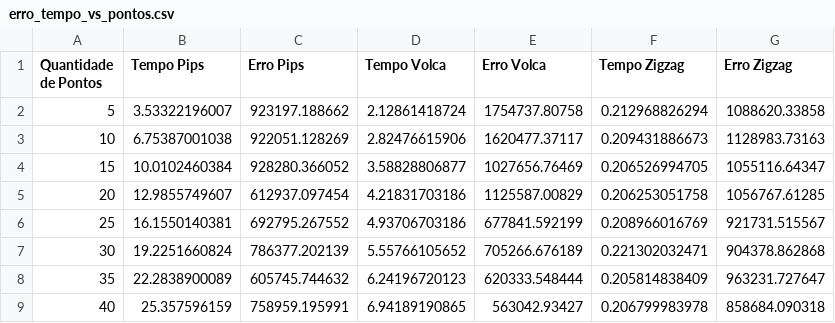
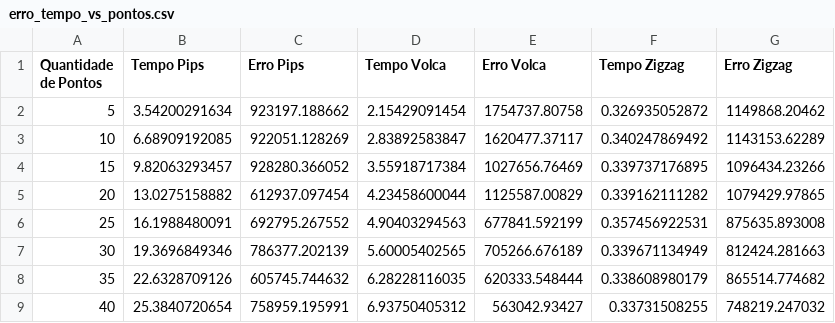
Before and after one commit to DaviDarkFire/python, a CSV file: saida/petr4.csv/erro_tempo_vs_pontos.csv, drawn as a sheet; only a part is shown; the diff covers the shown part only.

Commit message:
zigzag refeito

```diff
--- a/saida/petr4.csv/erro_tempo_vs_pontos.csv
+++ b/saida/petr4.csv/erro_tempo_vs_pontos.csv
@@ -1,9 +1,9 @@
 "Quantidade de Pontos",Tempo Pips,Erro Pips,Tempo Volca,Erro Volca,Tempo Zigzag,Erro Zigzag
-5,3.53322196007,923197.188662,2.12861418724,1754737.80758,0.212968826294,1088620.33858
-10,6.75387001038,922051.128269,2.82476615906,1620477.37117,0.209431886673,1128983.73163
-15,10.0102460384,928280.366052,3.58828806877,1027656.76469,0.206526994705,1055116.64347
-20,12.9855749607,612937.097454,4.21831703186,1125587.00829,0.206253051758,1056767.61285
-25,16.1550140381,692795.267552,4.93706703186,677841.592199,0.208966016769,921731.515567
-30,19.2251660824,786377.202139,5.55766105652,705266.676189,0.221302032471,904378.862868
-35,22.2838900089,605745.744632,6.24196720123,620333.548444,0.205814838409,963231.727647
-40,25.357596159,758959.195991,6.94189190865,563042.93427,0.206799983978,858684.090318
+5,3.54200291634,923197.188662,2.15429091454,1754737.80758,0.326935052872,1149868.20462
+10,6.68909192085,922051.128269,2.83892583847,1620477.37117,0.340247869492,1143153.62289
+15,9.82063293457,928280.366052,3.55918717384,1027656.76469,0.339737176895,1096434.23266
+20,13.0275158882,612937.097454,4.23458600044,1125587.00829,0.339162111282,1079429.97865
+25,16.1988480091,692795.267552,4.90403294563,677841.592199,0.357456922531,875635.893008
+30,19.3696849346,786377.202139,5.60005402565,705266.676189,0.339671134949,812424.281663
+35,22.6328709126,605745.744632,6.28228116035,620333.548444,0.338608980179,865514.774682
+40,25.3840720654,758959.195991,6.93750405312,563042.93427,0.33731508255,748219.247032
```
Also changed, not shown: 48 edited cells elsewhere in this file, saida/bbdc4.csv/erro_tempo_vs_pontos.csv, saida/vale5.csv/erro_tempo_vs_pontos.csv, 14 other files.
